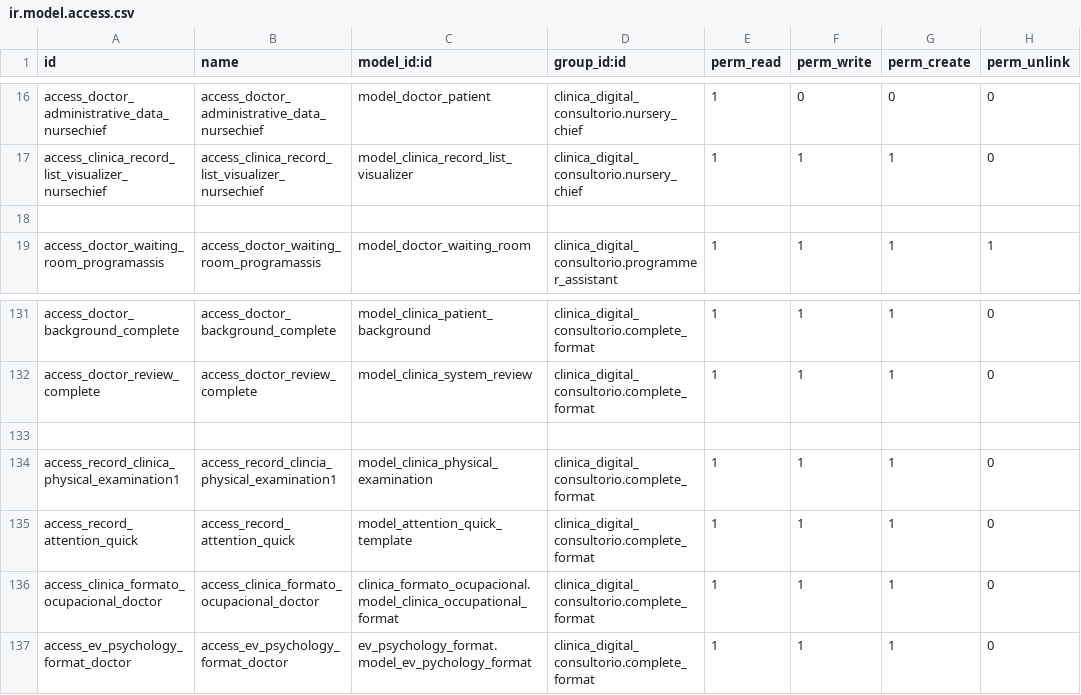
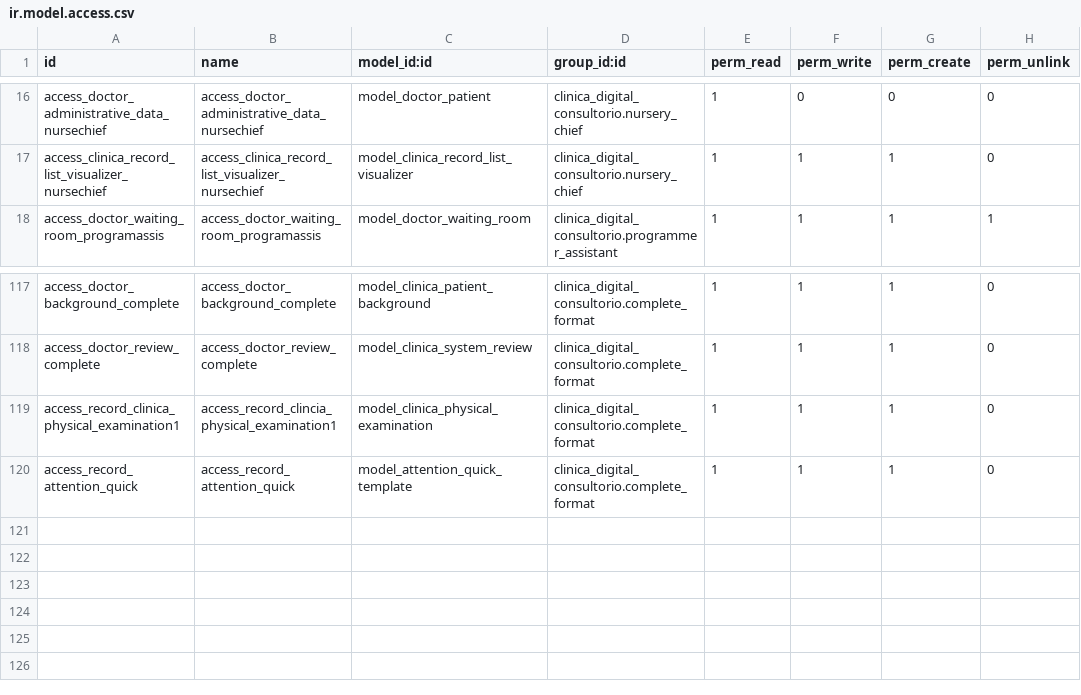
Before and after one commit to proyecto-evoluzion/clinica_digital_consultorio, a CSV file: security/ir.model.access.csv, drawn as a sheet; only a part is shown, gaps mark what is left out; the diff covers the shown part only; the diff names each change by its address in the sheet, - before the commit and + after, or states it on an @@ line.

```diff
--- a/security/ir.model.access.csv
+++ b/security/ir.model.access.csv
-row 18: (empty)
-row 133: (empty)
-row 136: access_clinica_formato_ocupacional_doctor | access_clinica_formato_ocupacional_doctor | clinica_formato_ocupacional.model_clinica_occupational_format | clinica_digital_consultorio.complete_format | 1 | 1 | 1 | 0
-row 137: access_ev_psychology_format_doctor | access_ev_psychology_format_doctor | ev_psychology_format.model_ev_pychology_format | clinica_digital_consultorio.complete_format | 1 | 1 | 1 | 0
```
Also changed, not shown: 13 removed rows and 8 edited cells elsewhere in this file.
